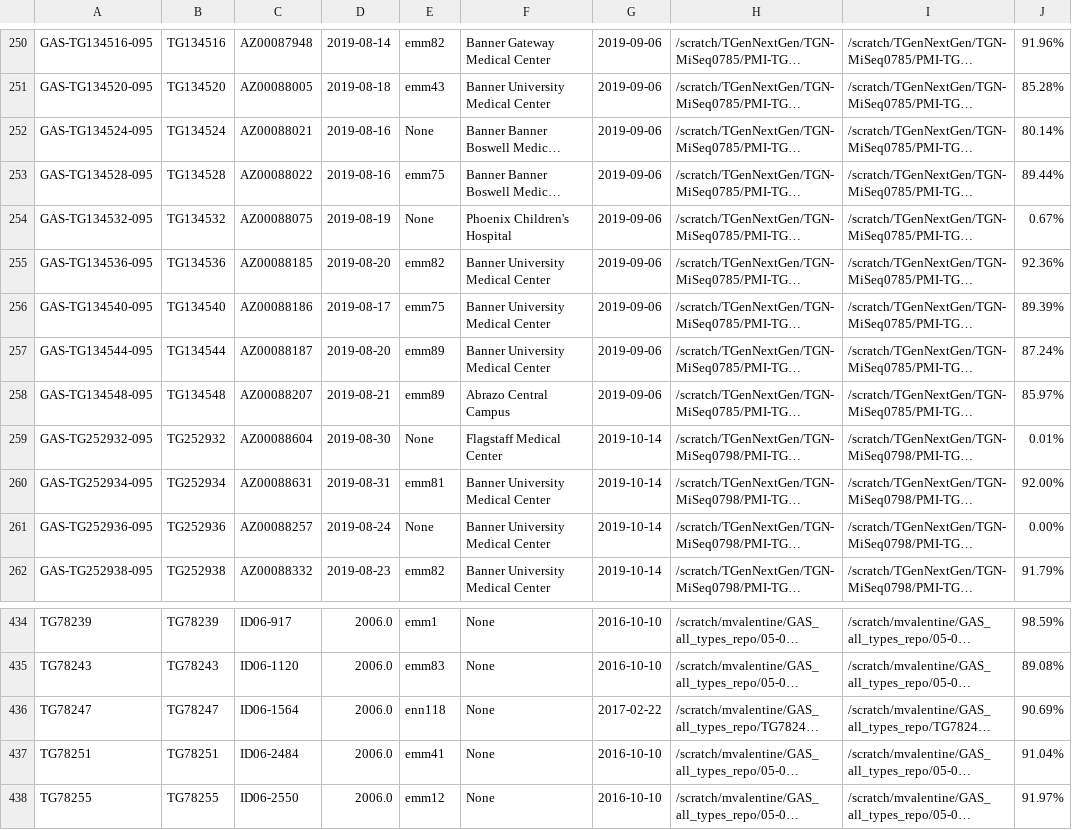
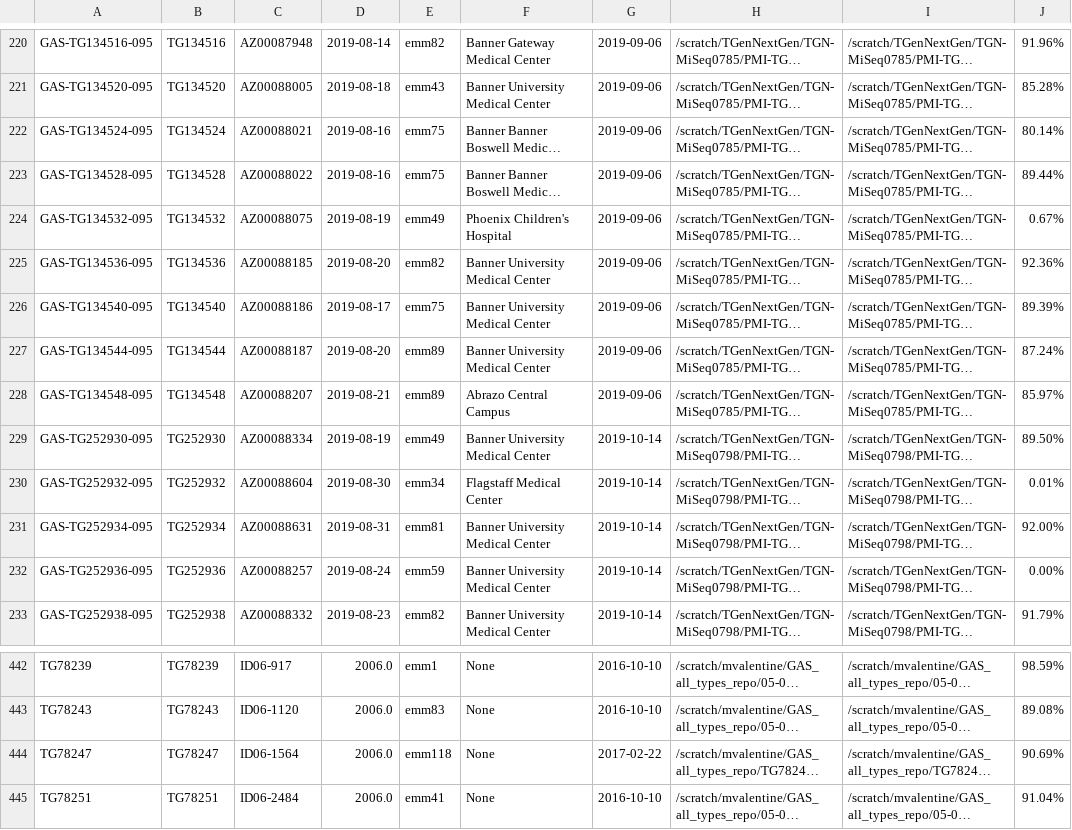
Before and after one commit to caf285/Epitools, a CSV file: CSV/GAS.csv, drawn as a sheet; only a part is shown, gaps mark what is left out; the shorter side is filled out with more unchanged rows; long unchanged cells end in …; addresses are those after the commit; the diff covers the shown part only; the diff names each change by its address in the sheet, - before the commit and + after, or states it on an @@ line.

```diff
--- a/CSV/GAS.csv
+++ b/CSV/GAS.csv
-E222: None
+E222: emm75
-E224: None
+E224: emm49
@@ row 44 moved to row 229: GAS-TG252930-095 @@
-E230: None
+E230: emm34
-E232: None
+E232: emm59
-E444: enn118
+E444: emm118
```
Also changed, not shown: 12 added rows, 4 removed rows, 25 moved rows and 7 edited cells elsewhere in this file, 5 other files.
